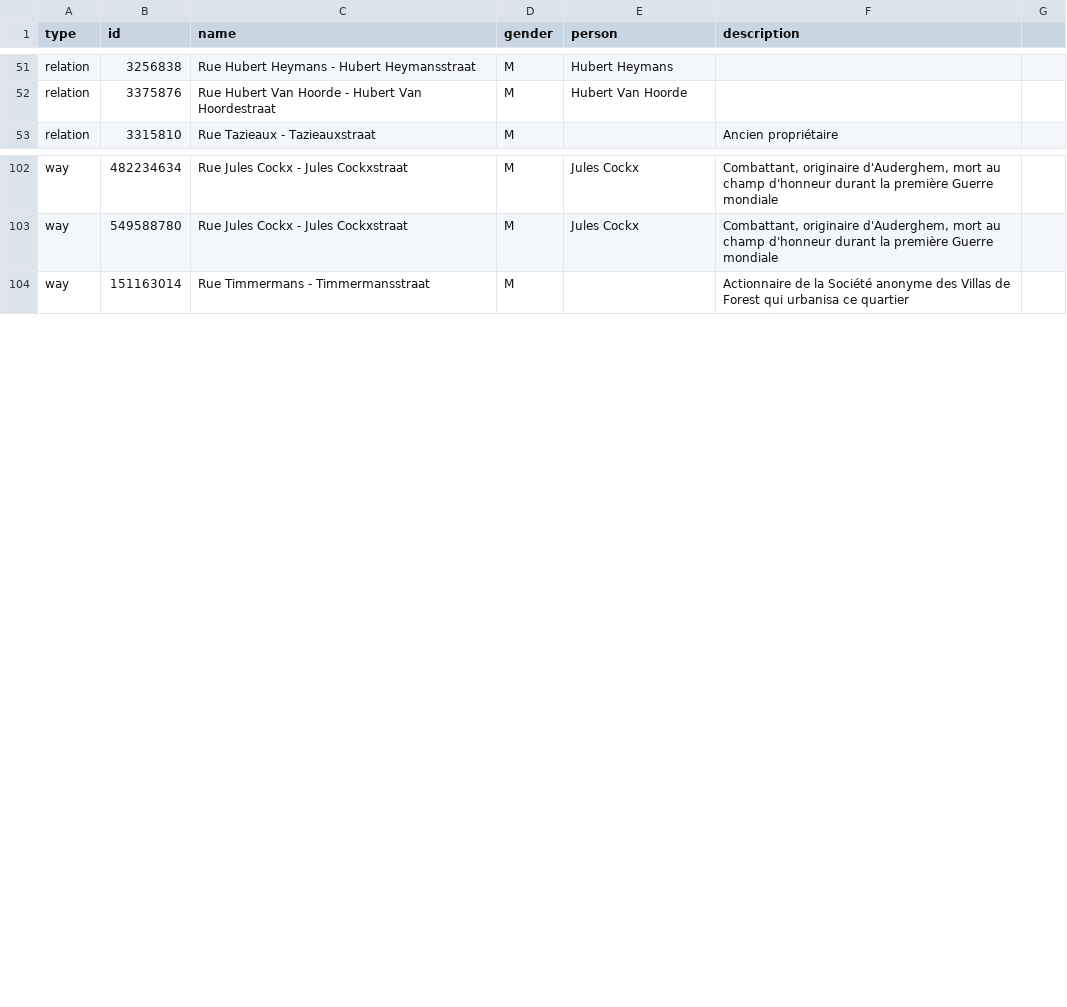
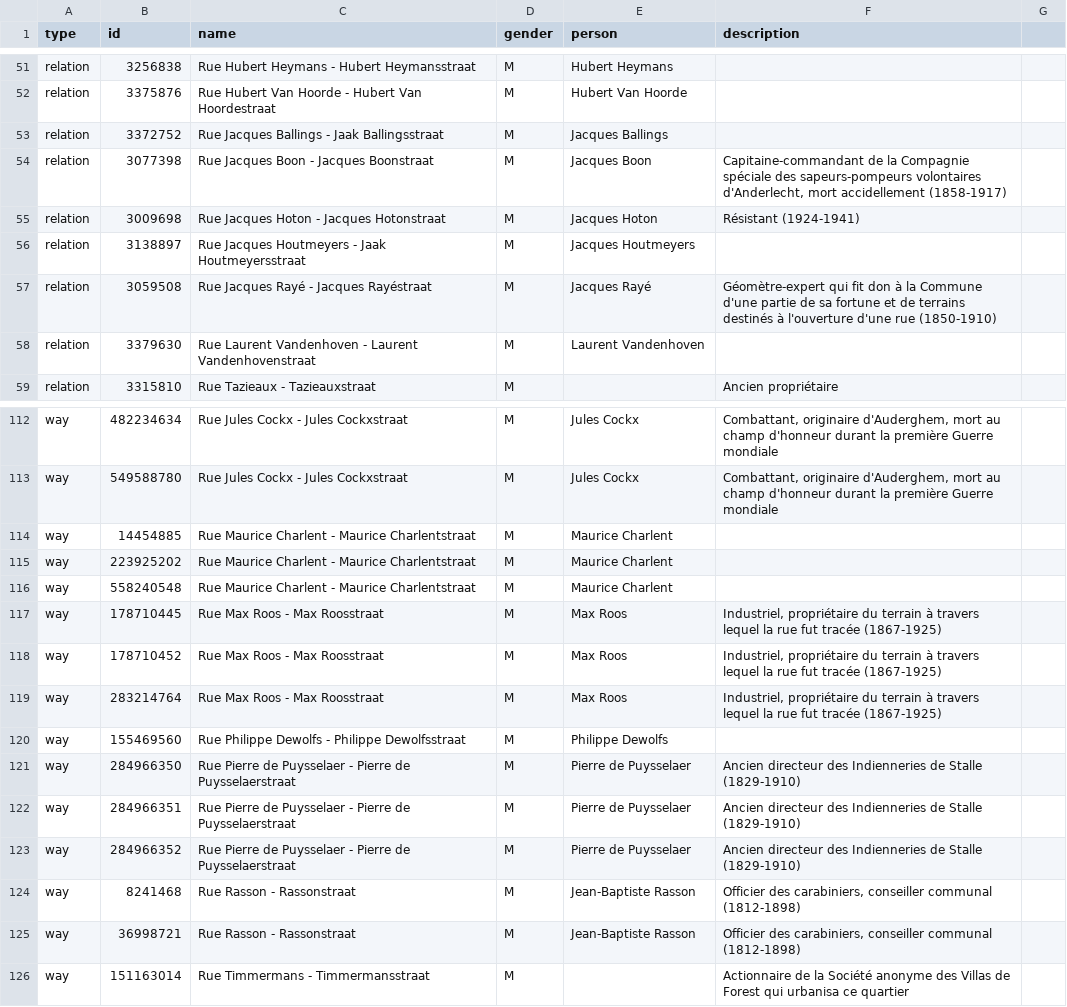
Before and after one commit to EqualStreetNames/equalstreetnames-brussels, a CSV file: data.csv, drawn as a sheet; only a part is shown, gaps mark what is left out; the diff covers the shown part only; the diff names each change by its address in the sheet, - before the commit and + after, or states it on an @@ line.

Commit message:
🗃 Update data.csv

```diff
--- a/data.csv
+++ b/data.csv
+row 53: relation | 3372752 | Rue Jacques Ballings - Jaak Ballingsstraat | M | Jacques Ballings
+row 54: relation | 3077398 | Rue Jacques Boon - Jacques Boonstraat | M | Jacques Boon | Capitaine-commandant de la Compagnie spéciale des sapeurs-pompeurs volontaires d'Anderlecht, mort accidellement (1858-1917)
+row 55: relation | 3009698 | Rue Jacques Hoton - Jacques Hotonstraat | M | Jacques Hoton | Résistant (1924-1941)
+row 56: relation | 3138897 | Rue Jacques Houtmeyers - Jaak Houtmeyersstraat | M | Jacques Houtmeyers
+row 57: relation | 3059508 | Rue Jacques Rayé - Jacques Rayéstraat | M | Jacques Rayé | Géomètre-expert qui fit don à la Commune d'une partie de sa fortune et de terrains destinés à l'ouverture d'une rue (1850-1910)
+row 58: relation | 3379630 | Rue Laurent Vandenhoven - Laurent Vandenhovenstraat | M | Laurent Vandenhoven
+row 114: way | 14454885 | Rue Maurice Charlent - Maurice Charlentstraat | M | Maurice Charlent
+row 115: way | 223925202 | Rue Maurice Charlent - Maurice Charlentstraat | M | Maurice Charlent
+row 116: way | 558240548 | Rue Maurice Charlent - Maurice Charlentstraat | M | Maurice Charlent
+row 117: way | 178710445 | Rue Max Roos - Max Roosstraat | M | Max Roos | Industriel, propriétaire du terrain à travers lequel la rue fut tracée (1867-1925)
+row 118: way | 178710452 | Rue Max Roos - Max Roosstraat | M | Max Roos | Industriel, propriétaire du terrain à travers lequel la rue fut tracée (1867-1925)
+row 119: way | 283214764 | Rue Max Roos - Max Roosstraat | M | Max Roos | Industriel, propriétaire du terrain à travers lequel la rue fut tracée (1867-1925)
+row 120: way | 155469560 | Rue Philippe Dewolfs - Philippe Dewolfsstraat | M | Philippe Dewolfs
+row 121: way | 284966350 | Rue Pierre de Puysselaer - Pierre de Puysselaerstraat | M | Pierre de Puysselaer | Ancien directeur des Indienneries de Stalle (1829-1910)
+row 122: way | 284966351 | Rue Pierre de Puysselaer - Pierre de Puysselaerstraat | M | Pierre de Puysselaer | Ancien directeur des Indienneries de Stalle (1829-1910)
+row 123: way | 284966352 | Rue Pierre de Puysselaer - Pierre de Puysselaerstraat | M | Pierre de Puysselaer | Ancien directeur des Indienneries de Stalle (1829-1910)
+row 124: way | 8241468 | Rue Rasson - Rassonstraat | M | Jean-Baptiste Rasson | Officier des carabiniers, conseiller communal (1812-1898)
+row 125: way | 36998721 | Rue Rasson - Rassonstraat | M | Jean-Baptiste Rasson | Officier des carabiniers, conseiller communal (1812-1898)
```
Also changed, not shown: 4 added rows elsewhere in this file.
